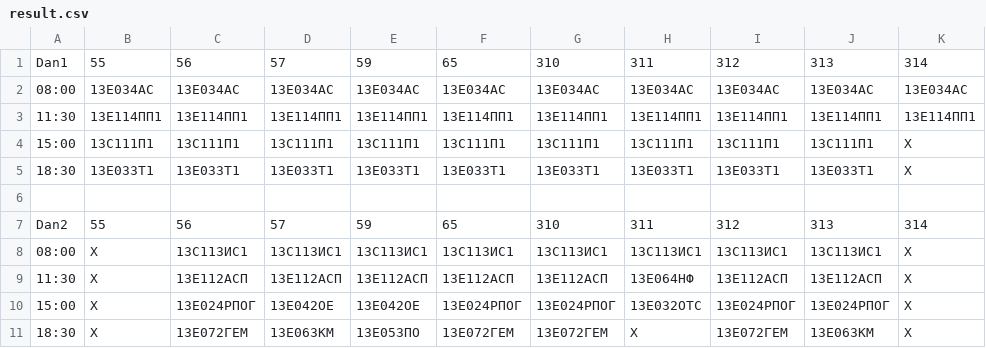
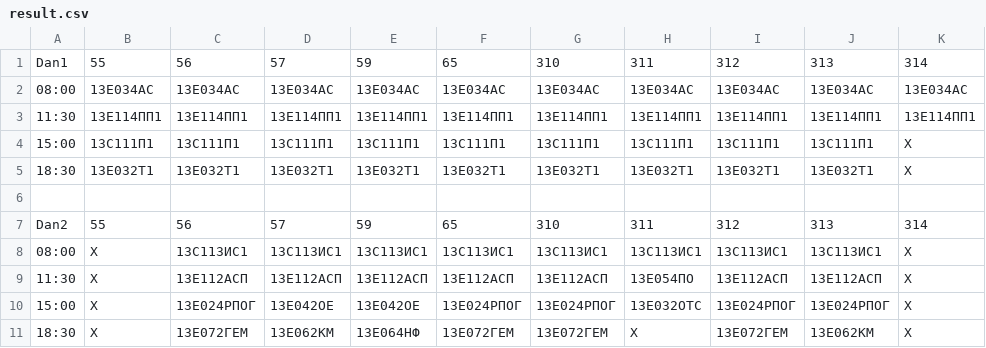
Before and after one commit to mirkocuidado/Exam_Scheduler, a CSV file: exams/result.csv, drawn as a sheet.

```diff
--- a/exams/result.csv
+++ b/exams/result.csv
@@ -4,3 +4,3 @@ Dan1,55,56,57,59,65,310,311,312,313,314,
 15:00,13С111П1,13С111П1,13С111П1,13С111П1,13С111П1,13С111П1,13С111П1,13С111П1,13С111П1,X,
-18:30,13Е033Т1,13Е033Т1,13Е033Т1,13Е033Т1,13Е033Т1,13Е033Т1,13Е033Т1,13Е033Т1,13Е033Т1,X,
+18:30,13Е032Т1,13Е032Т1,13Е032Т1,13Е032Т1,13Е032Т1,13Е032Т1,13Е032Т1,13Е032Т1,13Е032Т1,X,
 
@@ -8,4 +8,4 @@ Dan2,55,56,57,59,65,310,311,312,313,314,
 08:00,X,13С113ИС1,13С113ИС1,13С113ИС1,13С113ИС1,13С113ИС1,13С113ИС1,13С113ИС1,13С113ИС1,X,
-11:30,X,13Е112АСП,13Е112АСП,13Е112АСП,13Е112АСП,13Е112АСП,13Е064НФ,13Е112АСП,13Е112АСП,X,
+11:30,X,13Е112АСП,13Е112АСП,13Е112АСП,13Е112АСП,13Е112АСП,13Е054ПО,13Е112АСП,13Е112АСП,X,
 15:00,X,13Е024РПОГ,13Е042ОЕ,13Е042ОЕ,13Е024РПОГ,13Е024РПОГ,13Е032ОТС,13Е024РПОГ,13Е024РПОГ,X,
-18:30,X,13Е072ГЕМ,13Е063КМ,13Е053ПО,13Е072ГЕМ,13Е072ГЕМ,X,13Е072ГЕМ,13Е063КМ,X,
+18:30,X,13Е072ГЕМ,13Е062КМ,13Е064НФ,13Е072ГЕМ,13Е072ГЕМ,X,13Е072ГЕМ,13Е062КМ,X,
```
Also changed, not shown: 21 other files.
